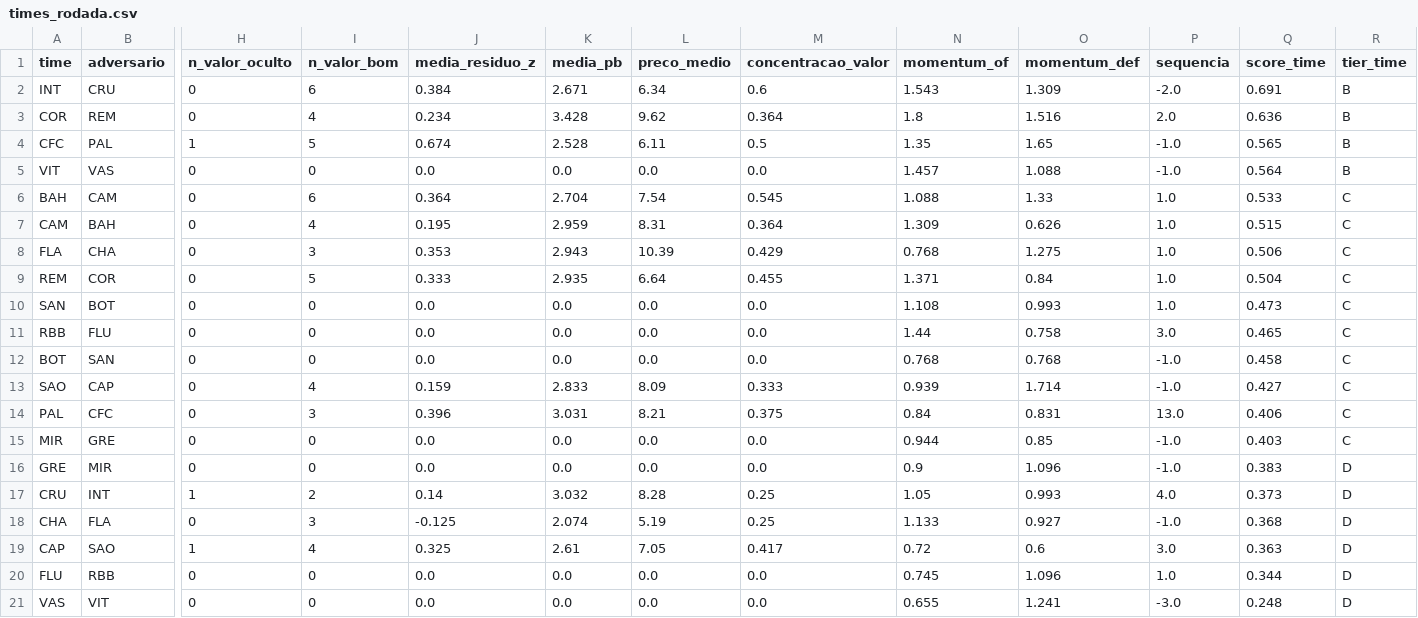
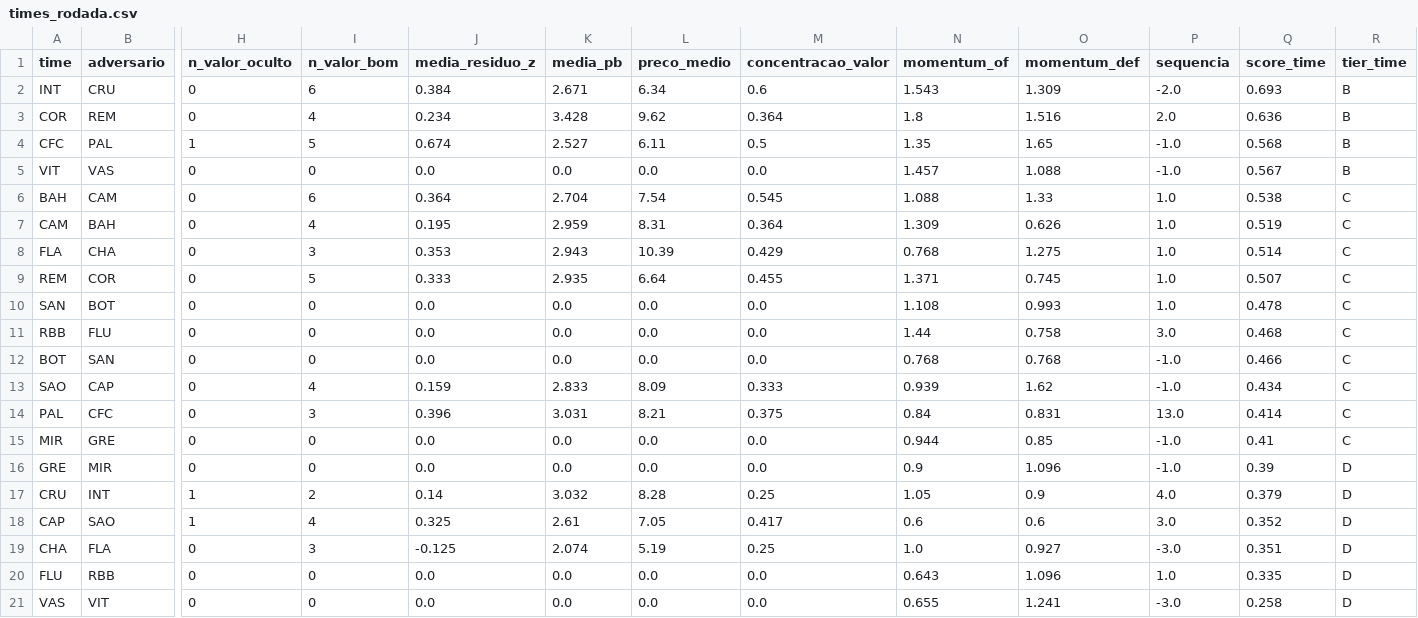
Before and after one commit to FilipeNamorato/extracaoCartola, a CSV file: docs/data/current/times_rodada.csv, drawn as a sheet; only a part is shown, gaps mark what is left out; removed rows and columns are numbered as before the commit, all else as after; rows hold the shown columns only; the diff names each change by its address in the sheet, - before the commit and + after, or states it on an @@ line.

```diff
--- a/docs/data/current/times_rodada.csv
+++ b/docs/data/current/times_rodada.csv
-Q2 (score_time): 0.691
+Q2 (score_time): 0.693
-K4 (media_pb): 2.528
+K4 (media_pb): 2.527
-Q4 (score_time): 0.565
+Q4 (score_time): 0.568
-Q5 (score_time): 0.564
+Q5 (score_time): 0.567
-Q6 (score_time): 0.533
+Q6 (score_time): 0.538
-Q7 (score_time): 0.515
+Q7 (score_time): 0.519
-Q8 (score_time): 0.506
+Q8 (score_time): 0.514
-O9 (momentum_def): 0.84
+O9 (momentum_def): 0.745
-Q9 (score_time): 0.504
+Q9 (score_time): 0.507
-Q10 (score_time): 0.473
+Q10 (score_time): 0.478
-Q11 (score_time): 0.465
+Q11 (score_time): 0.468
-Q12 (score_time): 0.458
+Q12 (score_time): 0.466
-O13 (momentum_def): 1.714
+O13 (momentum_def): 1.62
-Q13 (score_time): 0.427
+Q13 (score_time): 0.434
-Q14 (score_time): 0.406
+Q14 (score_time): 0.414
-Q15 (score_time): 0.403
+Q15 (score_time): 0.41
-Q16 (score_time): 0.383
+Q16 (score_time): 0.39
-O17 (momentum_def): 0.993
+O17 (momentum_def): 0.9
-Q17 (score_time): 0.373
+Q17 (score_time): 0.379
-row 18: CHA | FLA | 0 | 3 | -0.125 | 2.074 | 5.19 | 0.25 | 1.133 | 0.927 | -1.0 | 0.368 | D
-N18 (momentum_of): 0.72
+N18 (momentum_of): 0.6
-Q18 (score_time): 0.363
+Q18 (score_time): 0.352
+row 19: CHA | FLA | 0 | 3 | -0.125 | 2.074 | 5.19 | 0.25 | 1.0 | 0.927 | -3.0 | 0.351 | D
-N20 (momentum_of): 0.745
+N20 (momentum_of): 0.643
-Q20 (score_time): 0.344
+Q20 (score_time): 0.335
-Q21 (score_time): 0.248
+Q21 (score_time): 0.258
```
Also changed, not shown: docs/data/current/atletas.csv, docs/data/current/tabela.csv, 14 other files.
